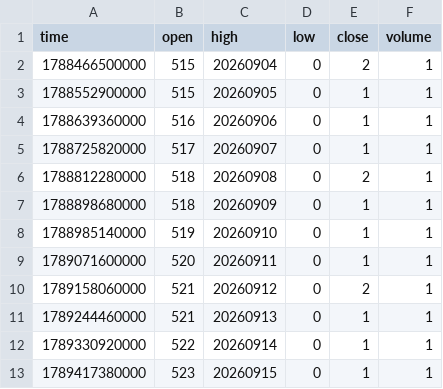
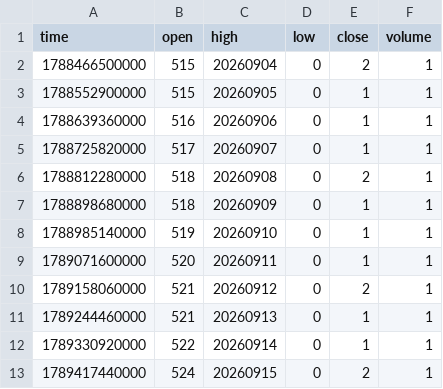
Before and after one commit to pranavmalhotra567-commits/sunrise-seed-data, a CSV file: Z_TOKYO.csv, drawn as a sheet.

```diff
--- a/Z_TOKYO.csv
+++ b/Z_TOKYO.csv
@@ -12,2 +12,2 @@ time,open,high,low,close,volume
 1789330920000,522,20260914,0,1,1
-1789417380000,523,20260915,0,1,1
+1789417440000,524,20260915,0,2,1
```
Also changed, not shown: 1 other file.
